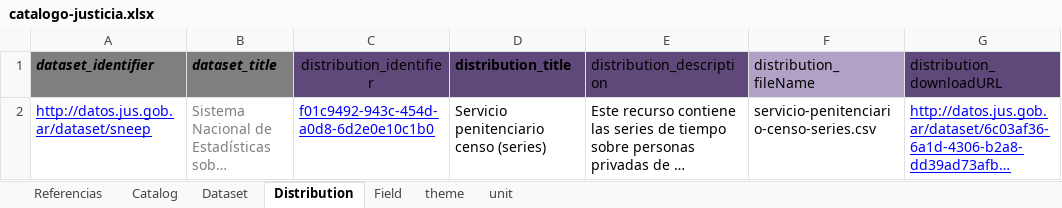
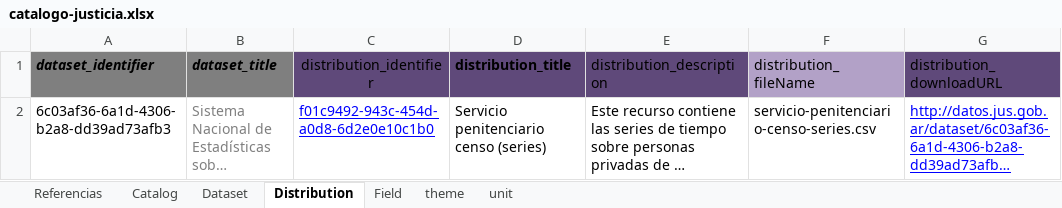
Before and after one commit to datos-justicia-argentina/Catalogo-Ministerio-de-Justicia-y-Derechos-Humanos, an Excel workbook: catalogo-justicia.xlsx, sheet Distribution, drawn as a sheet; only a part is shown; long unchanged cells end in …; values as stored, in another font and other column widths than the file's, no borders; table styles not drawn; the diff names each change by its address in the sheet, - before the commit and + after, or states it on an @@ line.

```diff
--- a/catalogo-justicia.xlsx (sheet Distribution)
+++ b/catalogo-justicia.xlsx (sheet Distribution)
-A2 (dataset_identifier): http://datos.jus.gob.ar/dataset/sneep
+A2 (dataset_identifier): 6c03af36-6a1d-4306-b2a8-dd39ad73afb3
@@ A2 underline: on → off, text colour: #0000FF → black @@
```
Also changed, not shown: sheet Field, sheet Dataset.
